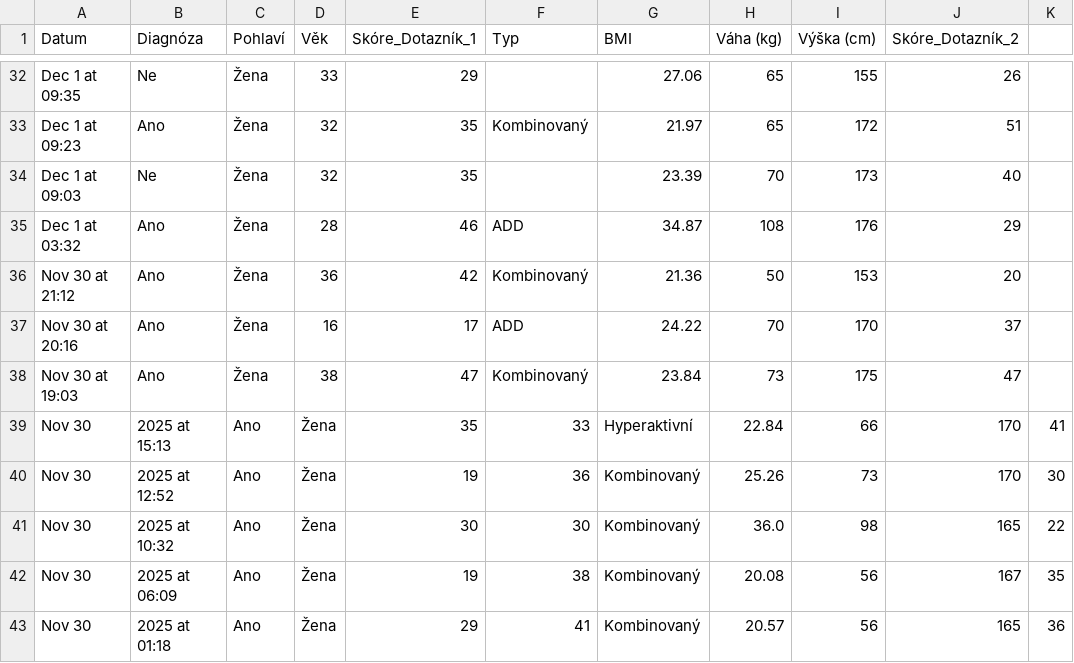
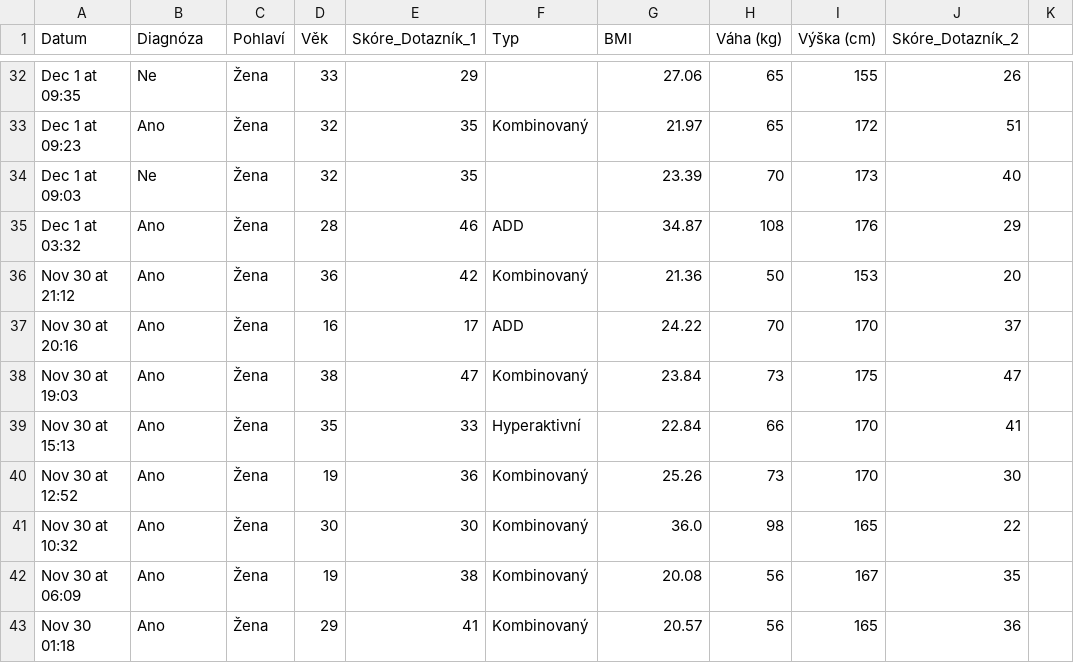
Before and after one commit to LenkaK999/data-cola, a CSV file: ADHD_impulsivita_data.csv, drawn as a sheet; only a part is shown, gaps mark what is left out; removed rows and columns are numbered as before the commit, all else as after; the diff names each change by its address in the sheet, - before the commit and + after, or states it on an @@ line.

Commit message:
added

```diff
--- a/ADHD_impulsivita_data.csv
+++ b/ADHD_impulsivita_data.csv
-row 39: Nov 30 | 2025 at 15:13 | Ano | Žena | 35 | 33 | Hyperaktivní | 22.84 | 66 | 170 | 41
-row 40: Nov 30 | 2025 at 12:52 | Ano | Žena | 19 | 36 | Kombinovaný | 25.26 | 73 | 170 | 30
-row 41: Nov 30 | 2025 at 10:32 | Ano | Žena | 30 | 30 | Kombinovaný | 36.0 | 98 | 165 | 22
-row 42: Nov 30 | 2025 at 06:09 | Ano | Žena | 19 | 38 | Kombinovaný | 20.08 | 56 | 167 | 35
-row 43: Nov 30 | 2025 at 01:18 | Ano | Žena | 29 | 41 | Kombinovaný | 20.57 | 56 | 165 | 36
+row 39: Nov 30 at 15:13 | Ano | Žena | 35 | 33 | Hyperaktivní | 22.84 | 66 | 170 | 41
+row 40: Nov 30 at 12:52 | Ano | Žena | 19 | 36 | Kombinovaný | 25.26 | 73 | 170 | 30
+row 41: Nov 30 at 10:32 | Ano | Žena | 30 | 30 | Kombinovaný | 36.0 | 98 | 165 | 22
+row 42: Nov 30 at 06:09 | Ano | Žena | 19 | 38 | Kombinovaný | 20.08 | 56 | 167 | 35
+row 43: Nov 30 01:18 | Ano | Žena | 29 | 41 | Kombinovaný | 20.57 | 56 | 165 | 36
```
